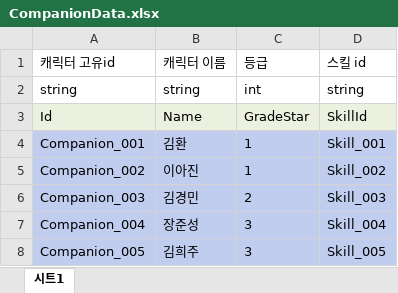
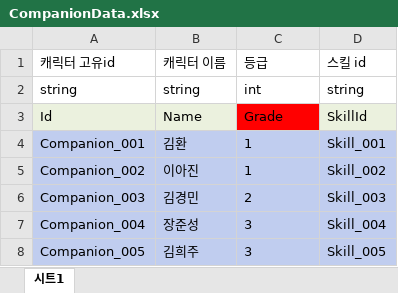
Before and after one commit to Ctrl-Coffee/ProjectC, an Excel workbook: JsonConverter/ExcelFiles/CompanionData.xlsx, sheet 시트1, drawn as a sheet; values as stored, in another font and other column widths than the file's, no borders; charts and pictures not drawn; the diff names each change by its address in the sheet, - before the commit and + after, or states it on an @@ line.

```diff
--- a/JsonConverter/ExcelFiles/CompanionData.xlsx (sheet 시트1)
+++ b/JsonConverter/ExcelFiles/CompanionData.xlsx (sheet 시트1)
-C3 (등급): GradeStar
+C3 (등급): Grade
-C3 fill: #EBF1DE
+C3 fill: #FF0000
```
Also changed, not shown: JsonConverter/ExcelFiles/CompanionLevelData.xlsx, JsonConverter/ExcelFiles/EnemyData.xlsx, 36 other files.
